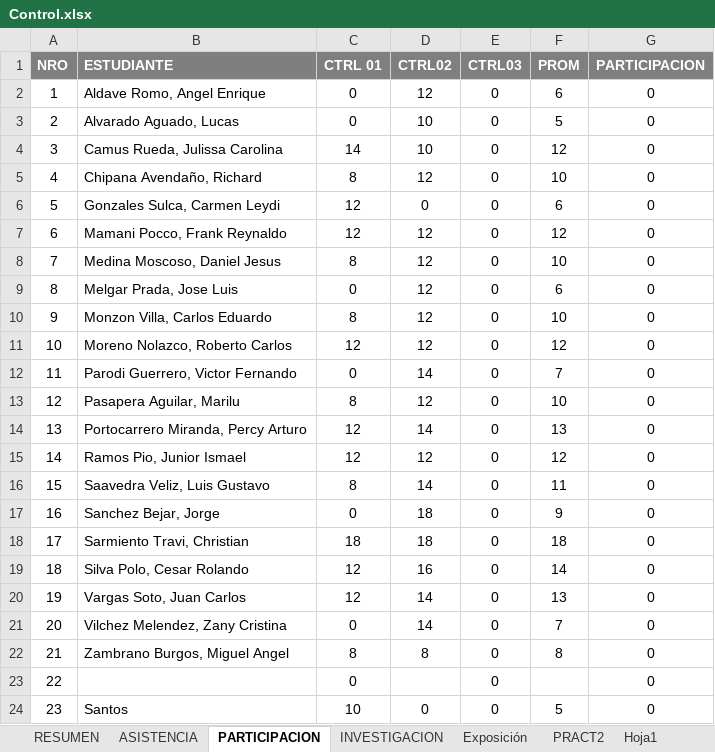
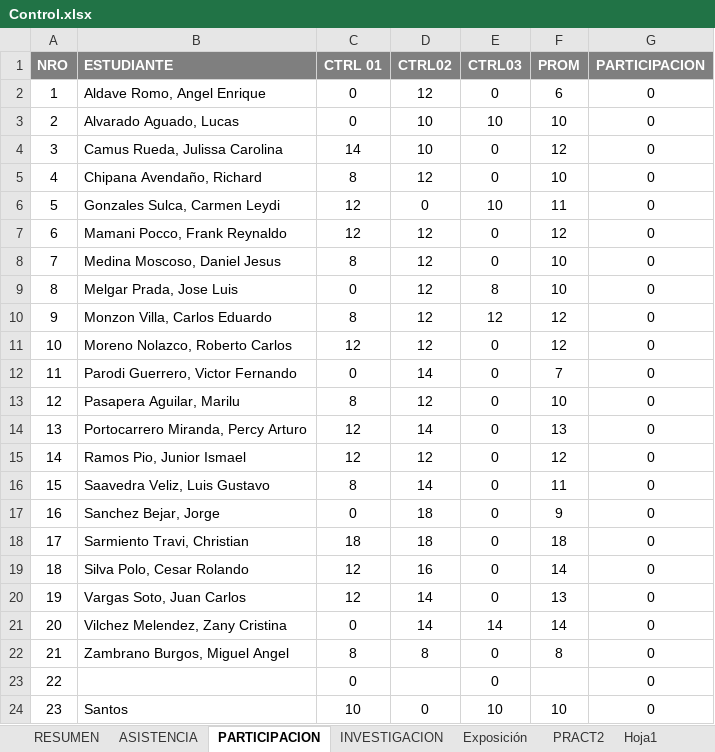
Before and after one commit to gcoronelc/UCS_WebService_001, an Excel workbook: Doc/Control.xlsx, sheet PARTICIPACION, drawn as a sheet; values as stored, in another font and other column widths than the file's, no borders; the diff names each change by its address in the sheet, - before the commit and + after, or states it on an @@ line.

```diff
--- a/Doc/Control.xlsx (sheet PARTICIPACION)
+++ b/Doc/Control.xlsx (sheet PARTICIPACION)
-E3 (CTRL03): 0
+E3 (CTRL03): 10
-F3 (PROM): 5
+F3 (PROM): 10
-E6 (CTRL03): 0
+E6 (CTRL03): 10
-F6 (PROM): 6
+F6 (PROM): 11
-E9 (CTRL03): 0
+E9 (CTRL03): 8
-F9 (PROM): 6
+F9 (PROM): 10
-E10 (CTRL03): 0
+E10 (CTRL03): 12
-F10 (PROM): 10
+F10 (PROM): 12
-E21 (CTRL03): 0
+E21 (CTRL03): 14
-F21 (PROM): 7
+F21 (PROM): 14
-E24 (CTRL03): 0
+E24 (CTRL03): 10
-F24 (PROM): 5
+F24 (PROM): 10
```
Also changed, not shown: sheet RESUMEN, sheet ASISTENCIA, formulas that keep their value.
